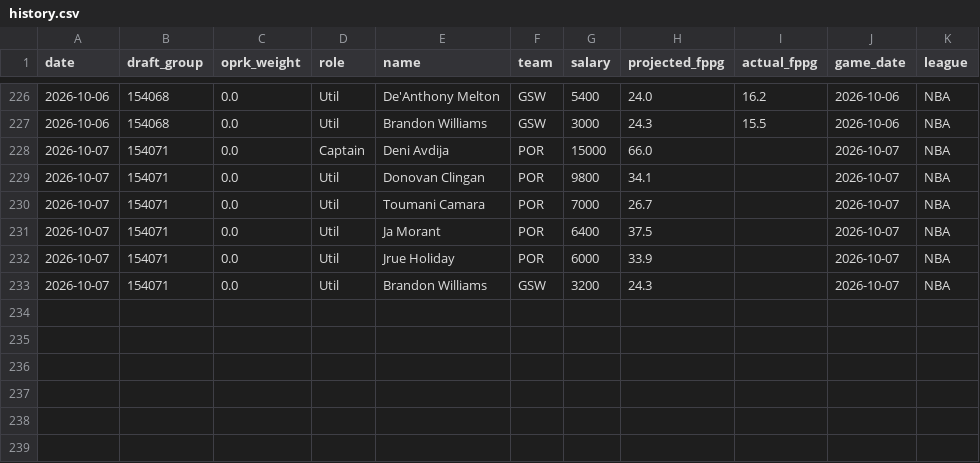
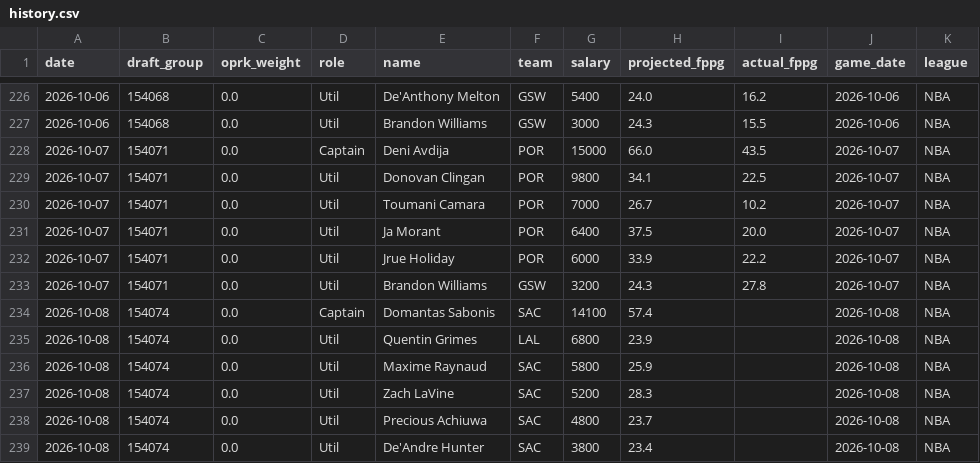
Before and after one commit to leelening/lineupiq, a CSV file: history.csv, drawn as a sheet; only a part is shown, gaps mark what is left out.

Commit message:
Update lineup history (2026-10-08) [skip ci]

```diff
--- a/history.csv
+++ b/history.csv
@@ -227,7 +227,13 @@ date,draft_group,oprk_weight,role,name,team,salary,projected_fppg,actual_fppg,ga
 2026-10-06,154068,0.0,Util,Brandon Williams,GSW,3000,24.3,15.5,2026-10-06,NBA
-2026-10-07,154071,0.0,Captain,Deni Avdija,POR,15000,66.0,,2026-10-07,NBA
-2026-10-07,154071,0.0,Util,Donovan Clingan,POR,9800,34.1,,2026-10-07,NBA
-2026-10-07,154071,0.0,Util,Toumani Camara,POR,7000,26.7,,2026-10-07,NBA
-2026-10-07,154071,0.0,Util,Ja Morant,POR,6400,37.5,,2026-10-07,NBA
-2026-10-07,154071,0.0,Util,Jrue Holiday,POR,6000,33.9,,2026-10-07,NBA
-2026-10-07,154071,0.0,Util,Brandon Williams,GSW,3200,24.3,,2026-10-07,NBA
+2026-10-07,154071,0.0,Captain,Deni Avdija,POR,15000,66.0,43.5,2026-10-07,NBA
+2026-10-07,154071,0.0,Util,Donovan Clingan,POR,9800,34.1,22.5,2026-10-07,NBA
+2026-10-07,154071,0.0,Util,Toumani Camara,POR,7000,26.7,10.2,2026-10-07,NBA
+2026-10-07,154071,0.0,Util,Ja Morant,POR,6400,37.5,20.0,2026-10-07,NBA
+2026-10-07,154071,0.0,Util,Jrue Holiday,POR,6000,33.9,22.2,2026-10-07,NBA
+2026-10-07,154071,0.0,Util,Brandon Williams,GSW,3200,24.3,27.8,2026-10-07,NBA
+2026-10-08,154074,0.0,Captain,Domantas Sabonis,SAC,14100,57.4,,2026-10-08,NBA
+2026-10-08,154074,0.0,Util,Quentin Grimes,LAL,6800,23.9,,2026-10-08,NBA
+2026-10-08,154074,0.0,Util,Maxime Raynaud,SAC,5800,25.9,,2026-10-08,NBA
+2026-10-08,154074,0.0,Util,Zach LaVine,SAC,5200,28.3,,2026-10-08,NBA
+2026-10-08,154074,0.0,Util,Precious Achiuwa,SAC,4800,23.7,,2026-10-08,NBA
+2026-10-08,154074,0.0,Util,De'Andre Hunter,SAC,3800,23.4,,2026-10-08,NBA
```
